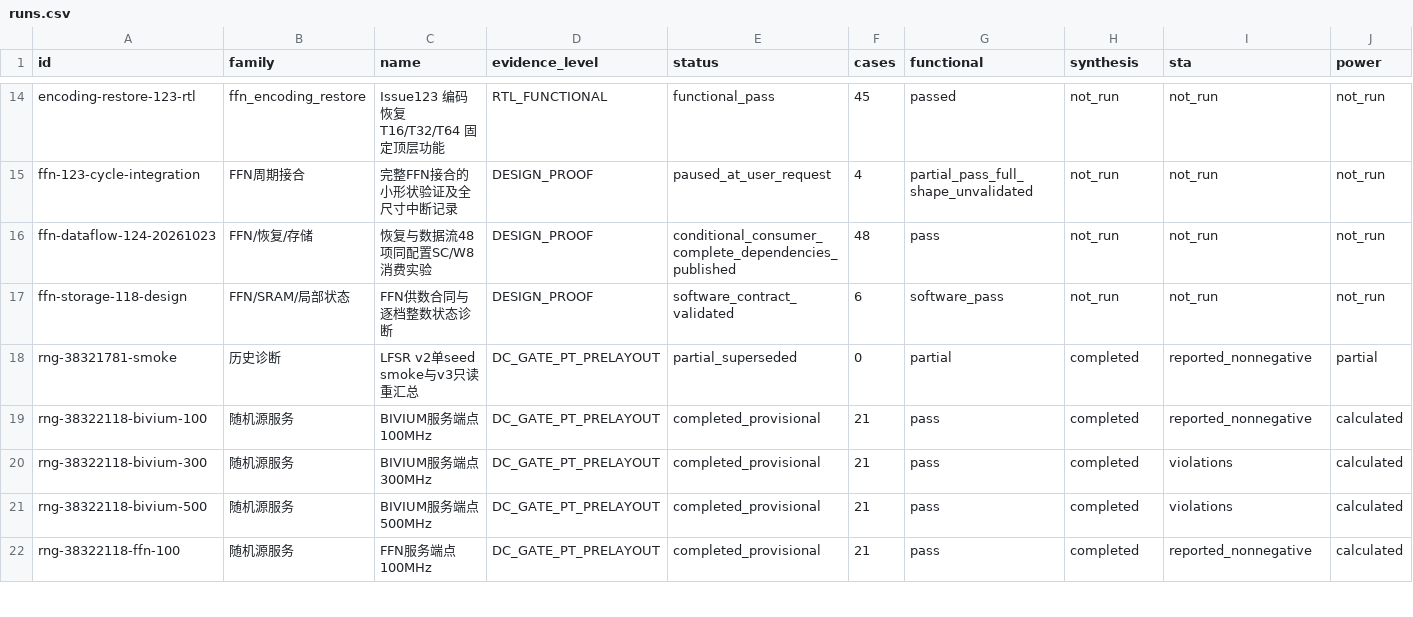
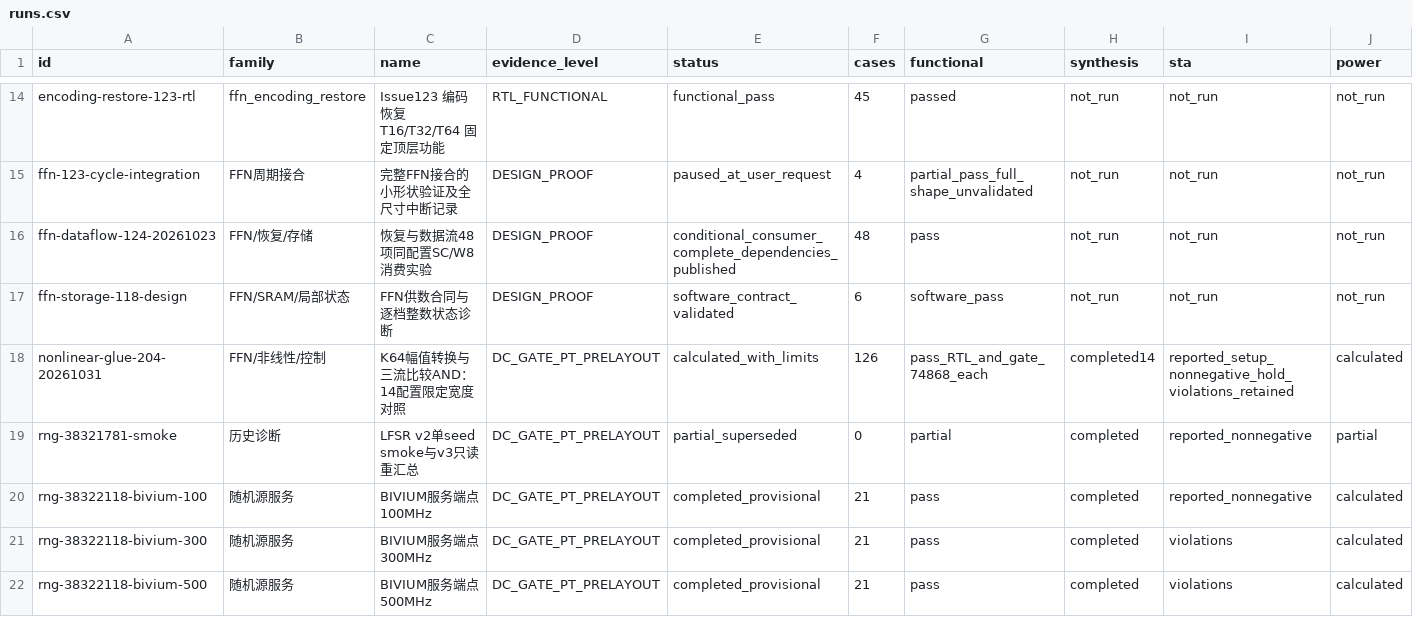
Before and after one commit to rayggxia-workspace/pbit-llm-qwen-baselines, a CSV file: digital_circuit_simulation_registry/runs.csv, drawn as a sheet; only a part is shown, gaps mark what is left out; the shorter side is filled out with more unchanged rows; rows hold the shown columns only; the diff names each change by its address in the sheet, - before the commit and + after, or states it on an @@ line.

```diff
--- a/digital_circuit_simulation_registry/runs.csv
+++ b/digital_circuit_simulation_registry/runs.csv
+row 18: nonlinear-glue-204-20261031 | FFN/非线性/控制 | K64幅值转换与三流比较AND：14配置限定宽度对照 | DC_GATE_PT_PRELAYOUT | calculated_with_limits | 126 | pass_RTL_and_gate_74868_each | completed14 | reported_setup_nonnegative_hold_violations_retained | calculated
```
Also changed, not shown: 14 other files.
